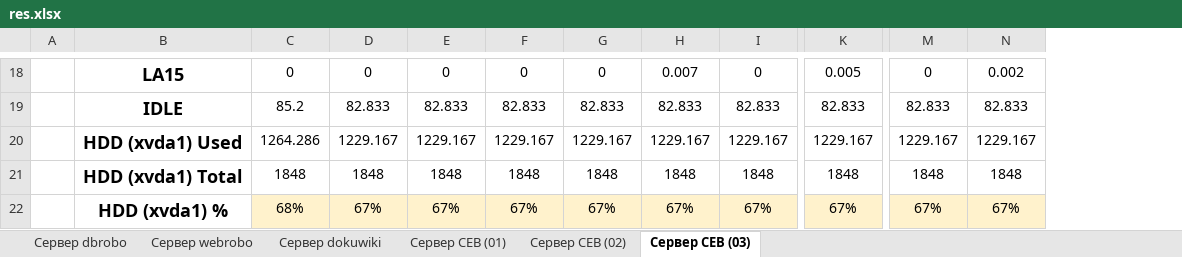
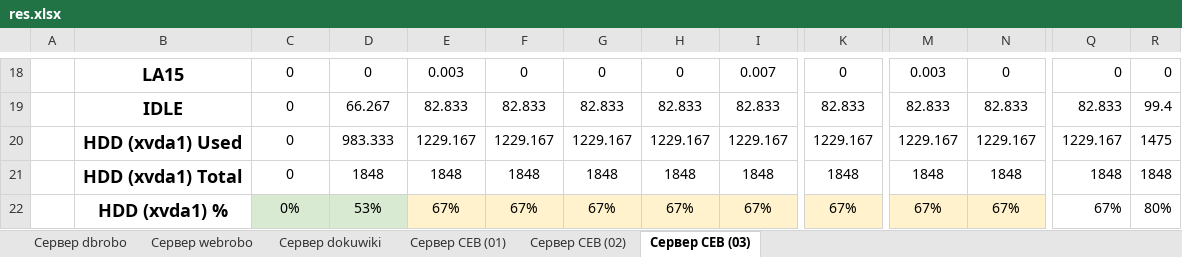
Before and after one commit to ZETOsfx/MGUL-Server-Control, an Excel workbook: res.xlsx, sheet Сервер СЕВ (03), drawn as a sheet; only a part is shown, gaps mark what is left out; values as stored, in another font and other column widths than the file's, no borders; the diff covers the shown part only; the diff names each change by its address in the sheet, - before the commit and + after, or states it on an @@ line.

```diff
--- a/res.xlsx (sheet Сервер СЕВ (03))
+++ b/res.xlsx (sheet Сервер СЕВ (03))
+column Q, rows 18-22: 0 | 82.833 | 1229.167 | 1848 | 67%
+column R, rows 18-22: 0 | 99.4 | 1475 | 1848 | 80%
-E18: 0
+E18: 0.003
-H18: 0.007
+H18: 0
-I18: 0
+I18: 0.007
-K18: 0.005
+K18: 0
-M18: 0
+M18: 0.003
-N18: 0.002
+N18: 0
-C19: 85.2
+C19: 0
-D19: 82.833
+D19: 66.267
-C20: 1264.286
+C20: 0
-D20: 1229.167
+D20: 983.333
-C21: 1848
+C21: 0
-C22: 68%
+C22: 0%
-C22:D22 fill: #FFF2CC
+C22:D22 fill: #D9EAD3
-D22: 67%
+D22: 53%
```
Also changed, not shown: 25 edited cells elsewhere in this sheet, sheet Сервер webrobo, sheet Сервер dokuwiki, sheet Сервер dbrobo, sheet Сервер СЕВ (01), sheet Сервер СЕВ (02), 3 other files.
